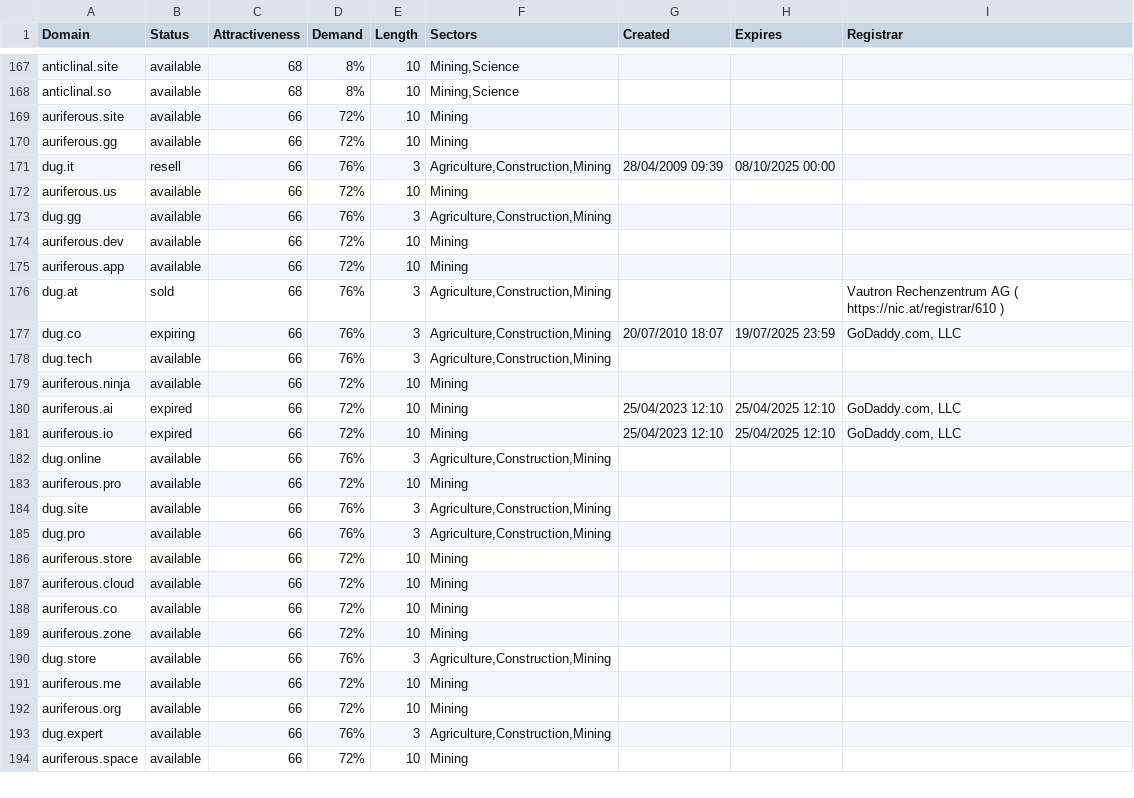
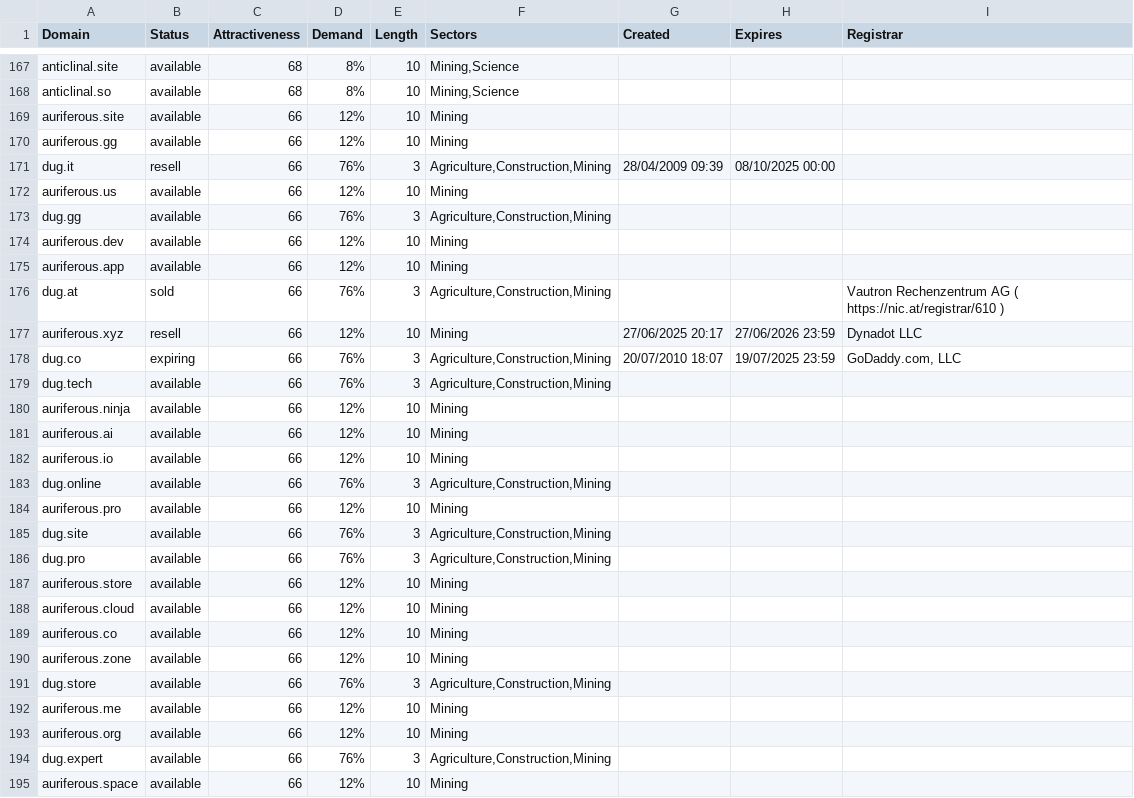
Before and after one commit to UniqueDomains/mining-oneword-domains, a CSV file: mining.csv, drawn as a sheet; only a part is shown, gaps mark what is left out; the diff covers the shown part only.

Commit message:
Domains update

```diff
--- a/mining.csv
+++ b/mining.csv
@@ -168,27 +168,28 @@ anticlinal.site,available,68,8%,10,"Mining,Science",,,
 anticlinal.so,available,68,8%,10,"Mining,Science",,,
-auriferous.site,available,66,72%,10,Mining,,,
-auriferous.gg,available,66,72%,10,Mining,,,
+auriferous.site,available,66,12%,10,Mining,,,
+auriferous.gg,available,66,12%,10,Mining,,,
 dug.it,resell,66,76%,3,"Agriculture,Construction,Mining",28/04/2009 09:39,08/10/2025 00:00,
-auriferous.us,available,66,72%,10,Mining,,,
+auriferous.us,available,66,12%,10,Mining,,,
 dug.gg,available,66,76%,3,"Agriculture,Construction,Mining",,,
-auriferous.dev,available,66,72%,10,Mining,,,
-auriferous.app,available,66,72%,10,Mining,,,
+auriferous.dev,available,66,12%,10,Mining,,,
+auriferous.app,available,66,12%,10,Mining,,,
 dug.at,sold,66,76%,3,"Agriculture,Construction,Mining",,,Vautron Rechenzentrum AG ( https://nic.at/registrar/610 )
+auriferous.xyz,resell,66,12%,10,Mining,27/06/2025 20:17,27/06/2026 23:59,Dynadot LLC
 dug.co,expiring,66,76%,3,"Agriculture,Construction,Mining",20/07/2010 18:07,19/07/2025 23:59,"GoDaddy.com, LLC"
 dug.tech,available,66,76%,3,"Agriculture,Construction,Mining",,,
-auriferous.ninja,available,66,72%,10,Mining,,,
-auriferous.ai,expired,66,72%,10,Mining,25/04/2023 12:10,25/04/2025 12:10,"GoDaddy.com, LLC"
-auriferous.io,expired,66,72%,10,Mining,25/04/2023 12:10,25/04/2025 12:10,"GoDaddy.com, LLC"
+auriferous.ninja,available,66,12%,10,Mining,,,
+auriferous.ai,available,66,12%,10,Mining,,,
+auriferous.io,available,66,12%,10,Mining,,,
 dug.online,available,66,76%,3,"Agriculture,Construction,Mining",,,
-auriferous.pro,available,66,72%,10,Mining,,,
+auriferous.pro,available,66,12%,10,Mining,,,
 dug.site,available,66,76%,3,"Agriculture,Construction,Mining",,,
 dug.pro,available,66,76%,3,"Agriculture,Construction,Mining",,,
-auriferous.store,available,66,72%,10,Mining,,,
-auriferous.cloud,available,66,72%,10,Mining,,,
-auriferous.co,available,66,72%,10,Mining,,,
-auriferous.zone,available,66,72%,10,Mining,,,
+auriferous.store,available,66,12%,10,Mining,,,
+auriferous.cloud,available,66,12%,10,Mining,,,
+auriferous.co,available,66,12%,10,Mining,,,
+auriferous.zone,available,66,12%,10,Mining,,,
 dug.store,available,66,76%,3,"Agriculture,Construction,Mining",,,
-auriferous.me,available,66,72%,10,Mining,,,
-auriferous.org,available,66,72%,10,Mining,,,
+auriferous.me,available,66,12%,10,Mining,,,
+auriferous.org,available,66,12%,10,Mining,,,
 dug.expert,available,66,76%,3,"Agriculture,Construction,Mining",,,
-auriferous.space,available,66,72%,10,Mining,,,
+auriferous.space,available,66,12%,10,Mining,,,
```
Also changed, not shown: 2 added rows and 51 edited cells elsewhere in this file, 2 other files.
